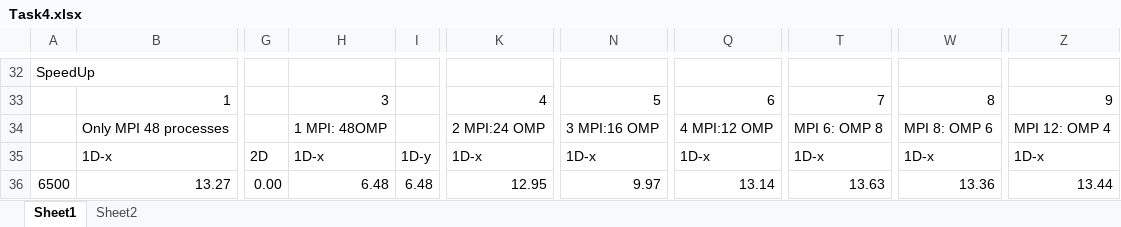
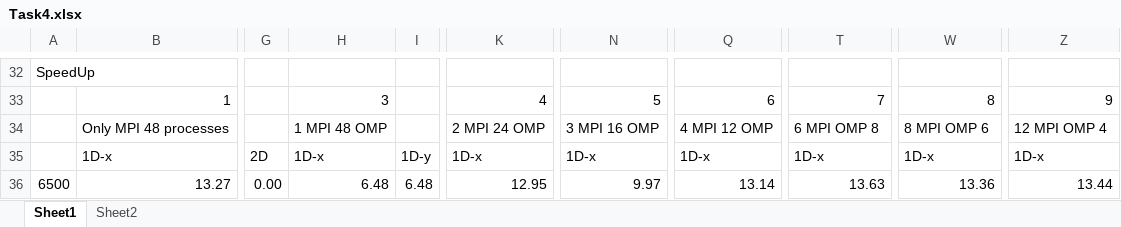
Before and after one commit to evtodorov/PoSC, an Excel workbook: assignment72/HeatForOMP/task_4_output/Task4.xlsx, sheet Sheet1, drawn as a sheet; only a part is shown, gaps mark what is left out; values as stored, in another font and other column widths than the file's, no borders; charts and pictures not drawn; the diff names each change by its address in the sheet, - before the commit and + after, or states it on an @@ line.

```diff
--- a/assignment72/HeatForOMP/task_4_output/Task4.xlsx (sheet Sheet1)
+++ b/assignment72/HeatForOMP/task_4_output/Task4.xlsx (sheet Sheet1)
-H34: 1 MPI: 48OMP
+H34: 1 MPI 48 OMP
-K34: 2 MPI:24 OMP
+K34: 2 MPI 24 OMP
-N34: 3 MPI:16 OMP
+N34: 3 MPI 16 OMP
-Q34: 4 MPI:12 OMP
+Q34: 4 MPI 12 OMP
-T34: MPI 6: OMP 8
+T34: 6 MPI OMP 8
-W34: MPI 8: OMP 6
+W34: 8 MPI OMP 6
-Z34: MPI 12: OMP 4
+Z34: 12 MPI OMP 4
```
Also changed, not shown: charts or pictures, 1 other file.
